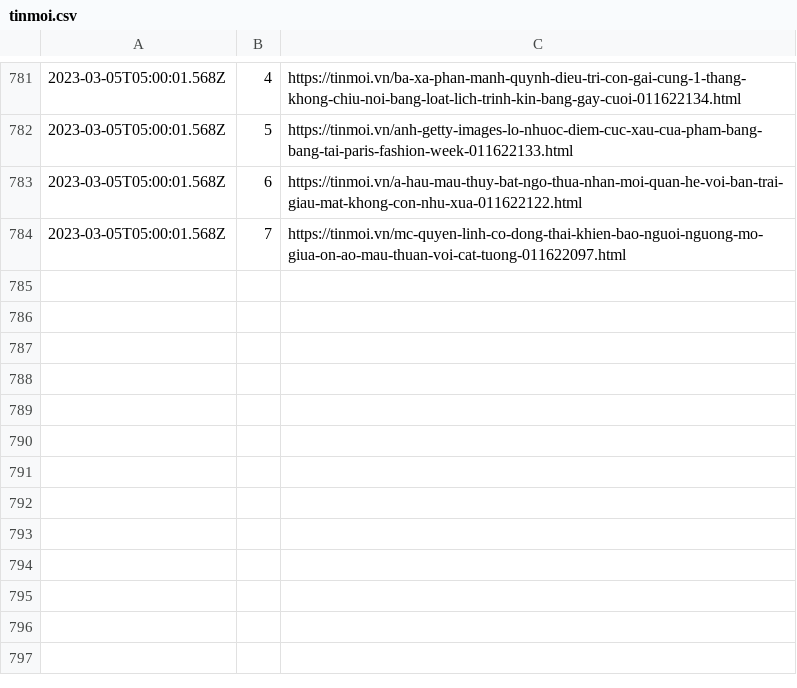
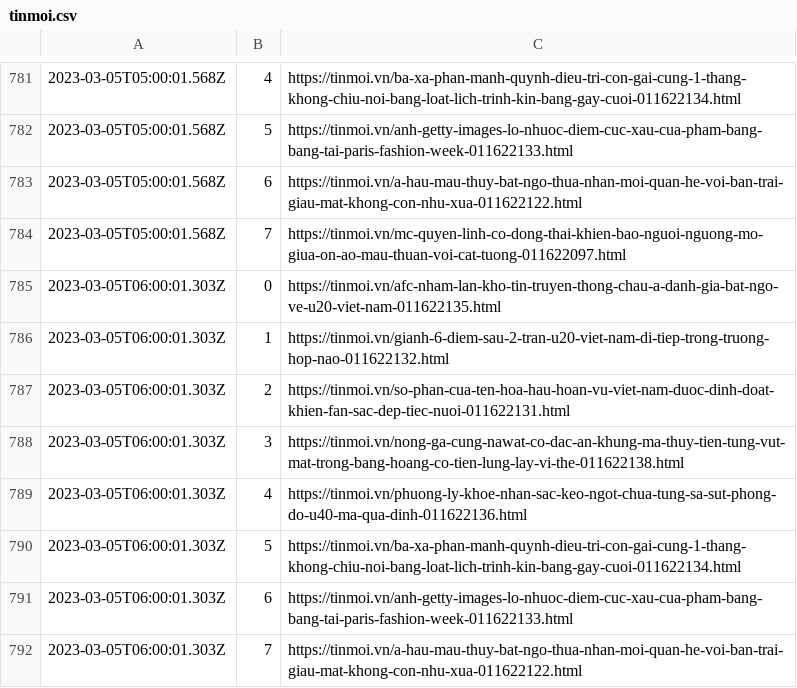
Before and after one commit to Actable-AI/public-datasets, a CSV file: tinmoi.csv, drawn as a sheet; only a part is shown, gaps mark what is left out; the diff names each change by its address in the sheet, - before the commit and + after, or states it on an @@ line.

Commit message:
Add new logs

```diff
--- a/tinmoi.csv
+++ b/tinmoi.csv
+row 785: 2023-03-05T06:00:01.303Z | 0 | https://tinmoi.vn/afc-nham-lan-kho-tin-truyen-thong-chau-a-danh-gia-bat-ngo-ve-u20-viet-nam-011622135.html
+row 786: 2023-03-05T06:00:01.303Z | 1 | https://tinmoi.vn/gianh-6-diem-sau-2-tran-u20-viet-nam-di-tiep-trong-truong-hop-nao-011622132.html
+row 787: 2023-03-05T06:00:01.303Z | 2 | https://tinmoi.vn/so-phan-cua-ten-hoa-hau-hoan-vu-viet-nam-duoc-dinh-doat-khien-fan-sac-dep-tiec-nuoi-011622131.html
+row 788: 2023-03-05T06:00:01.303Z | 3 | https://tinmoi.vn/nong-ga-cung-nawat-co-dac-an-khung-ma-thuy-tien-tung-vut-mat-trong-bang-hoang-co-tien-lung-lay-vi-the-011622138.html
+row 789: 2023-03-05T06:00:01.303Z | 4 | https://tinmoi.vn/phuong-ly-khoe-nhan-sac-keo-ngot-chua-tung-sa-sut-phong-do-u40-ma-qua-dinh-011622136.html
+row 790: 2023-03-05T06:00:01.303Z | 5 | https://tinmoi.vn/ba-xa-phan-manh-quynh-dieu-tri-con-gai-cung-1-thang-khong-chiu-noi-bang-loat-lich-trinh-kin-bang-gay-cuoi-011622134.html
+row 791: 2023-03-05T06:00:01.303Z | 6 | https://tinmoi.vn/anh-getty-images-lo-nhuoc-diem-cuc-xau-cua-pham-bang-bang-tai-paris-fashion-week-011622133.html
+row 792: 2023-03-05T06:00:01.303Z | 7 | https://tinmoi.vn/a-hau-mau-thuy-bat-ngo-thua-nhan-moi-quan-he-voi-ban-trai-giau-mat-khong-con-nhu-xua-011622122.html
```
